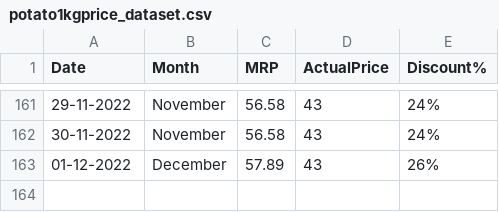
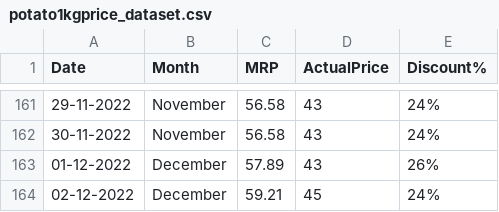
Before and after one commit to andrew-geeks/online-grocery-prices-in-Bangalore, a CSV file: datasets/potato1kgprice_dataset.csv, drawn as a sheet; only a part is shown, gaps mark what is left out; the diff names each change by its address in the sheet, - before the commit and + after, or states it on an @@ line.

Commit message:
Latest data: Fri Dec  2 06:38:02 UTC 2022

```diff
--- a/datasets/potato1kgprice_dataset.csv
+++ b/datasets/potato1kgprice_dataset.csv
+row 164: 02-12-2022 | December | 59.21 | 45 | 24%
```
